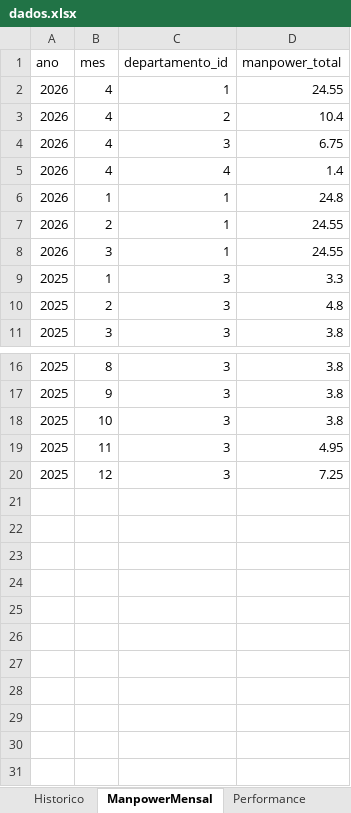
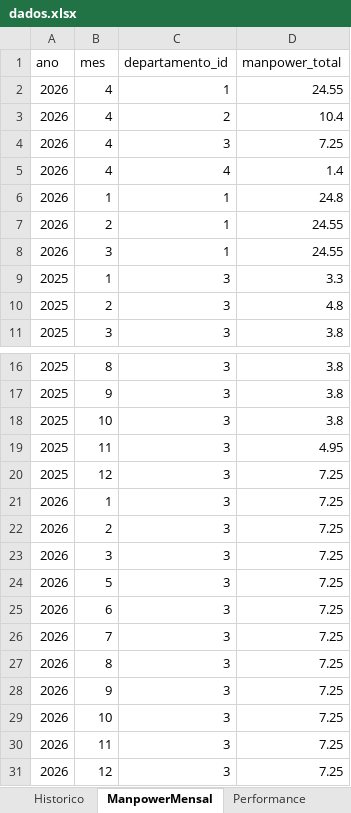
Before and after one commit to bpicinini/portal-do-gestor, an Excel workbook: data/dados.xlsx, sheet ManpowerMensal, drawn as a sheet; only a part is shown, gaps mark what is left out; values as stored, in another font and other column widths than the file's, no borders; the diff names each change by its address in the sheet, - before the commit and + after, or states it on an @@ line.

```diff
--- a/data/dados.xlsx (sheet ManpowerMensal)
+++ b/data/dados.xlsx (sheet ManpowerMensal)
-D4 (manpower_total): 6.75
+D4 (manpower_total): 7.25
+row 21: 2026 | 1 | 3 | 7.25
+row 22: 2026 | 2 | 3 | 7.25
+row 23: 2026 | 3 | 3 | 7.25
+row 24: 2026 | 5 | 3 | 7.25
+row 25: 2026 | 6 | 3 | 7.25
+row 26: 2026 | 7 | 3 | 7.25
+row 27: 2026 | 8 | 3 | 7.25
+row 28: 2026 | 9 | 3 | 7.25
+row 29: 2026 | 10 | 3 | 7.25
+row 30: 2026 | 11 | 3 | 7.25
+row 31: 2026 | 12 | 3 | 7.25
```
